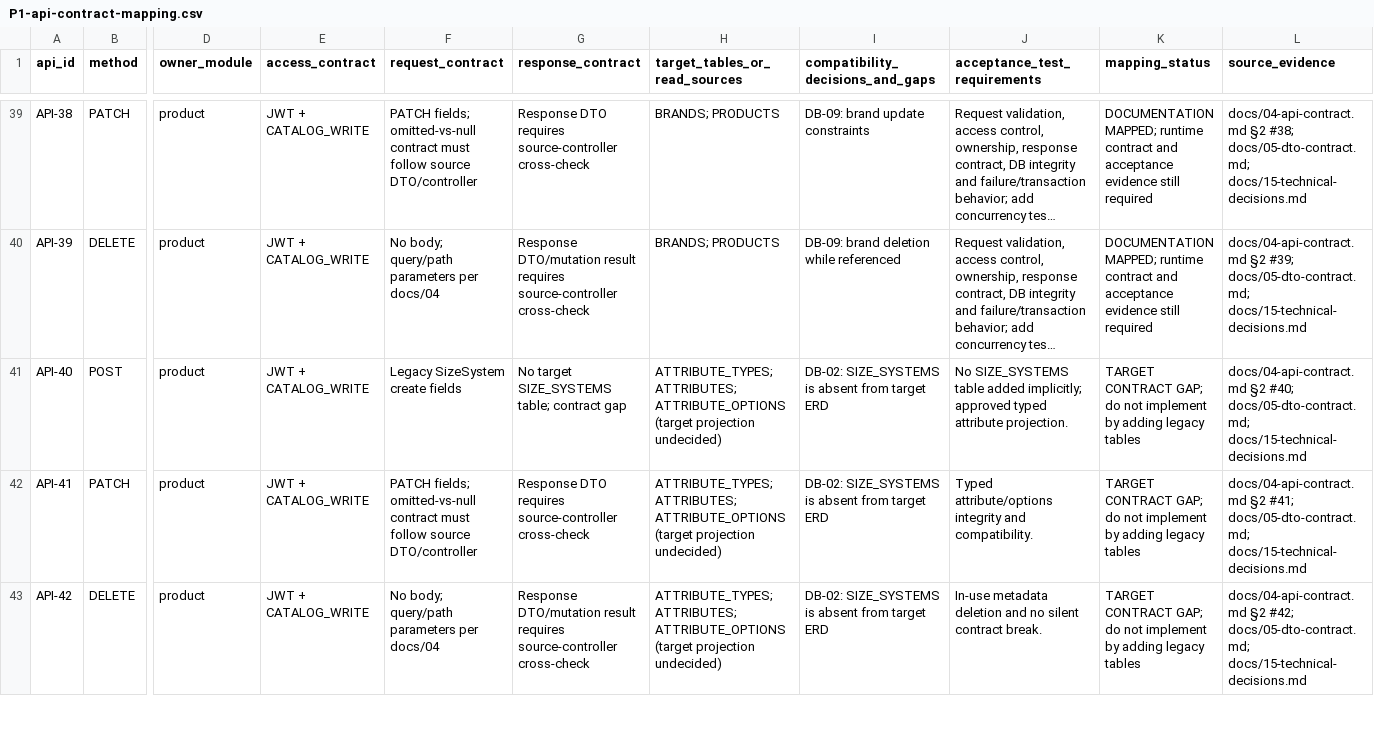
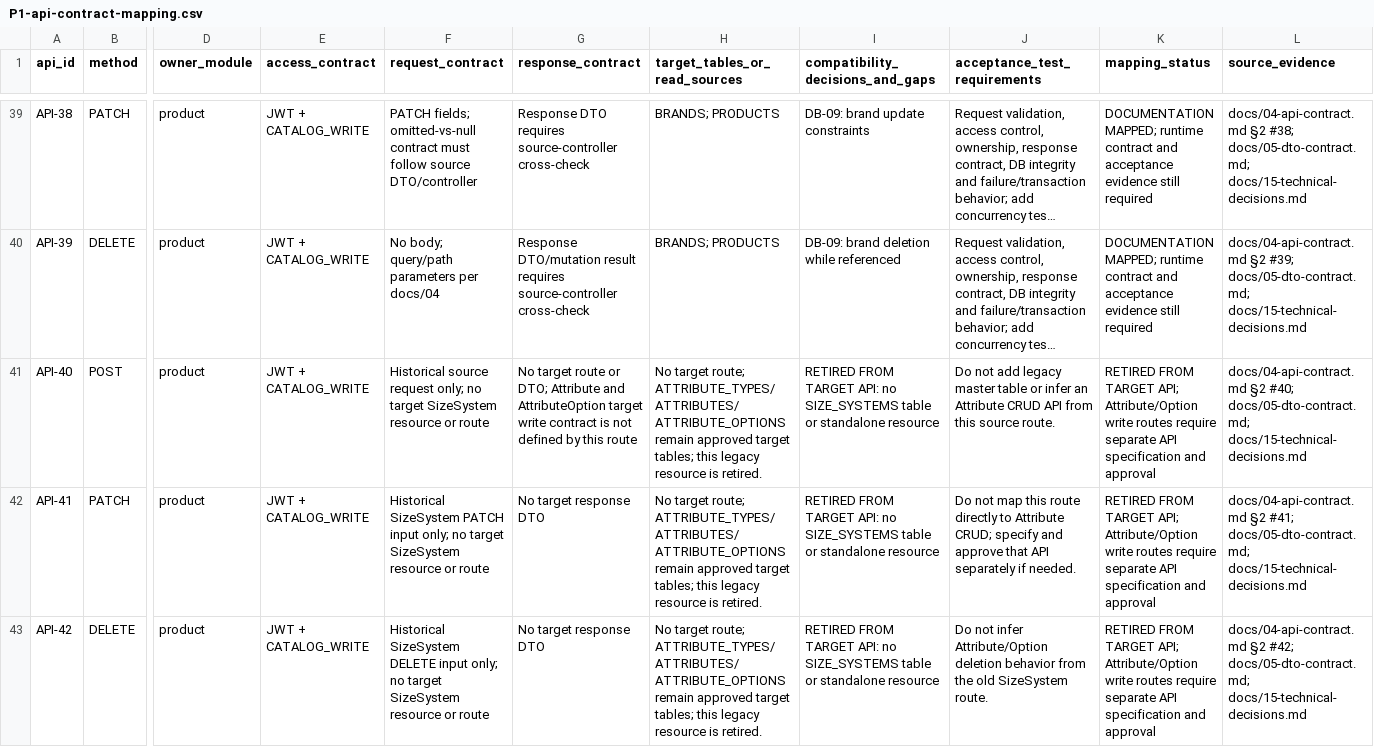
Before and after one commit to quangson2809/FIDO, a CSV file: docs/refactor-v2/p1/P1-api-contract-mapping.csv, drawn as a sheet; only a part is shown, gaps mark what is left out; long unchanged cells end in …; the diff covers the shown part only; the diff names each change by its address in the sheet, - before the commit and + after, or states it on an @@ line.

```diff
--- a/docs/refactor-v2/p1/P1-api-contract-mapping.csv
+++ b/docs/refactor-v2/p1/P1-api-contract-mapping.csv
-F41 (request_contract): Legacy SizeSystem create fields
+F41 (request_contract): Historical source request only; no target SizeSystem resource or route
-G41 (response_contract): No target SIZE_SYSTEMS table; contract gap
+G41 (response_contract): No target route or DTO; Attribute and AttributeOption target write contract is not defined by this route
-H41:H43 (target_tables_or_read_sources): ATTRIBUTE_TYPES; ATTRIBUTES; ATTRIBUTE_OPTIONS (target projection undecided)
+H41:H43 (target_tables_or_read_sources): No target route; ATTRIBUTE_TYPES/ATTRIBUTES/ATTRIBUTE_OPTIONS remain approved target tables; this legacy resource is retired.
-I41:I43 (compatibility_decisions_and_gaps): DB-02: SIZE_SYSTEMS is absent from target ERD
+I41:I43 (compatibility_decisions_and_gaps): RETIRED FROM TARGET API: no SIZE_SYSTEMS table or standalone resource
-J41 (acceptance_test_requirements): No SIZE_SYSTEMS table added implicitly; approved typed attribute projection.
+J41 (acceptance_test_requirements): Do not add legacy master table or infer an Attribute CRUD API from this source route.
-K41:K43 (mapping_status): TARGET CONTRACT GAP; do not implement by adding legacy tables
+K41:K43 (mapping_status): RETIRED FROM TARGET API; Attribute/Option write routes require separate API specification and approval
-F42 (request_contract): PATCH fields; omitted-vs-null contract must follow source DTO/controller
+F42 (request_contract): Historical SizeSystem PATCH input only; no target SizeSystem resource or route
-G42 (response_contract): Response DTO requires source-controller cross-check
+G42 (response_contract): No target response DTO
-J42 (acceptance_test_requirements): Typed attribute/options integrity and compatibility.
+J42 (acceptance_test_requirements): Do not map this route directly to Attribute CRUD; specify and approve that API separately if needed.
-F43 (request_contract): No body; query/path parameters per docs/04
+F43 (request_contract): Historical SizeSystem DELETE input only; no target SizeSystem resource or route
-G43 (response_contract): Response DTO/mutation result requires source-controller cross-check
+G43 (response_contract): No target response DTO
-J43 (acceptance_test_requirements): In-use metadata deletion and no silent contract break.
+J43 (acceptance_test_requirements): Do not infer Attribute/Option deletion behavior from the old SizeSystem route.
```
Also changed, not shown: 47 edited cells elsewhere in this file, docs/refactor-v2/p1/P1-data-dictionary.csv, 42 other files.
